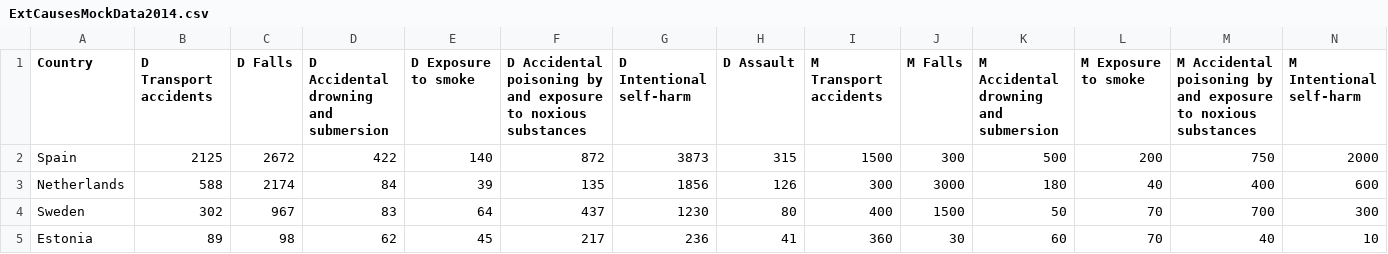
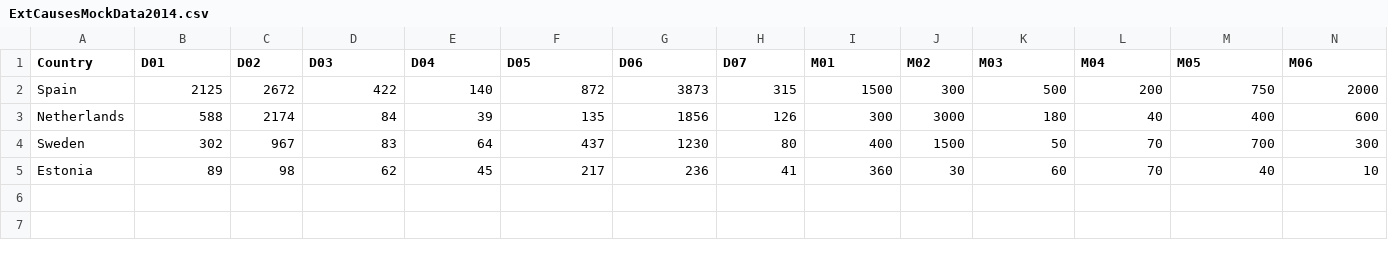
Before and after one commit to E-vanderHeide/Solid, a CSV file: public/assets/Data/ExtCausesMockData2014.csv, drawn as a sheet; only a part is shown; the diff covers the shown part only; the diff names each change by its address in the sheet, - before the commit and + after, or states it on an @@ line.

Commit message:
Bubbles! And some changes in mock data

```diff
--- a/public/assets/Data/ExtCausesMockData2014.csv
+++ b/public/assets/Data/ExtCausesMockData2014.csv
-B1: D Transport accidents
+B1: D01
-C1: D Falls
+C1: D02
-D1: D Accidental drowning and submersion
+D1: D03
-E1: D Exposure to smoke
+E1: D04
-F1: D Accidental poisoning by and exposure to noxious substances
+F1: D05
-G1: D Intentional self-harm
+G1: D06
-H1: D Assault
+H1: D07
-I1: M Transport accidents
+I1: M01
-J1: M Falls
+J1: M02
-K1: M Accidental drowning and submersion
+K1: M03
-L1: M Exposure to smoke
+L1: M04
-M1: M Accidental poisoning by and exposure to noxious substances
+M1: M05
-N1: M Intentional self-harm
+N1: M06
```
Also changed, not shown: 1 edited cell elsewhere in this file, 6 other files.
